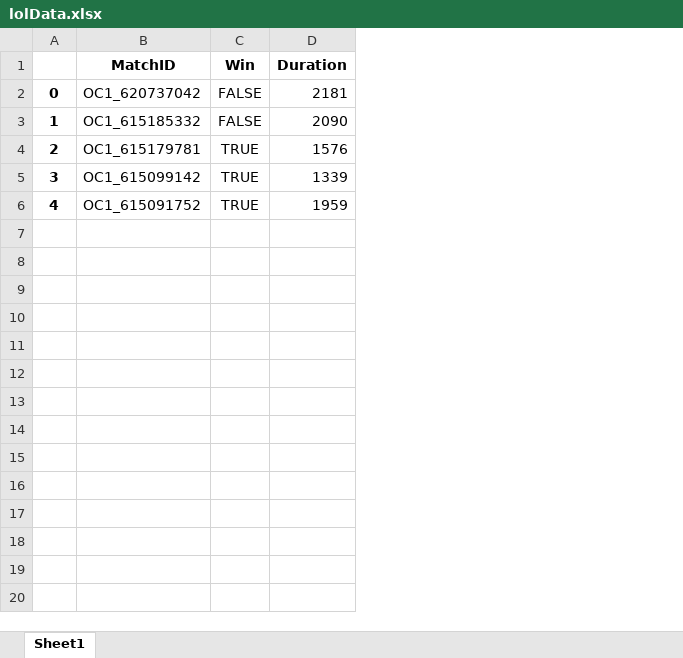
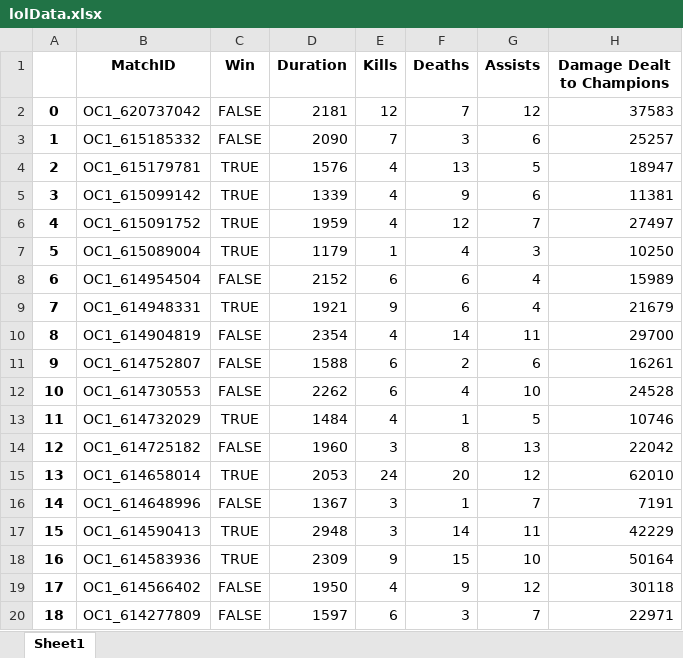
Before and after one commit to josiahwebster/exportloldata, an Excel workbook: lolData.xlsx, sheet Sheet1, drawn as a sheet; only a part is shown; values as stored, in another font and other column widths than the file's, no borders; removed rows and columns are numbered as before the commit, all else as after; the diff covers the shown part only; the diff names each change by its address in the sheet, - before the commit and + after, or states it on an @@ line.

Commit message:
grab current season data method complete

```diff
--- a/lolData.xlsx (sheet Sheet1)
+++ b/lolData.xlsx (sheet Sheet1)
-column A, rows 2-6: 0 | 1 | 2 | 3 | 4
+column A, rows 2-6: 0 | 1 | 2 | 3 | 4
+column E (Kills), rows 2-6: 12 | 7 | 4 | 4 | 4
+column F (Deaths), rows 2-6: 7 | 3 | 13 | 9 | 12
+column G (Assists), rows 2-6: 12 | 6 | 5 | 6 | 7
+column H (Damage Dealt to Champions), rows 2-6: 37583 | 25257 | 18947 | 11381 | 27497
+row 7: 5 | OC1_615089004 | TRUE | 1179 | 1 | 4 | 3 | 10250
+row 8: 6 | OC1_614954504 | FALSE | 2152 | 6 | 6 | 4 | 15989
+row 9: 7 | OC1_614948331 | TRUE | 1921 | 9 | 6 | 4 | 21679
+row 10: 8 | OC1_614904819 | FALSE | 2354 | 4 | 14 | 11 | 29700
+row 11: 9 | OC1_614752807 | FALSE | 1588 | 6 | 2 | 6 | 16261
+row 12: 10 | OC1_614730553 | FALSE | 2262 | 6 | 4 | 10 | 24528
+row 13: 11 | OC1_614732029 | TRUE | 1484 | 4 | 1 | 5 | 10746
+row 14: 12 | OC1_614725182 | FALSE | 1960 | 3 | 8 | 13 | 22042
+row 15: 13 | OC1_614658014 | TRUE | 2053 | 24 | 20 | 12 | 62010
+row 16: 14 | OC1_614648996 | FALSE | 1367 | 3 | 1 | 7 | 7191
+row 17: 15 | OC1_614590413 | TRUE | 2948 | 3 | 14 | 11 | 42229
+row 18: 16 | OC1_614583936 | TRUE | 2309 | 9 | 15 | 10 | 50164
+row 19: 17 | OC1_614566402 | FALSE | 1950 | 4 | 9 | 12 | 30118
+row 20: 18 | OC1_614277809 | FALSE | 1597 | 6 | 3 | 7 | 22971
```
Also changed, not shown: 138 added rows elsewhere in this sheet, 1 other file.
